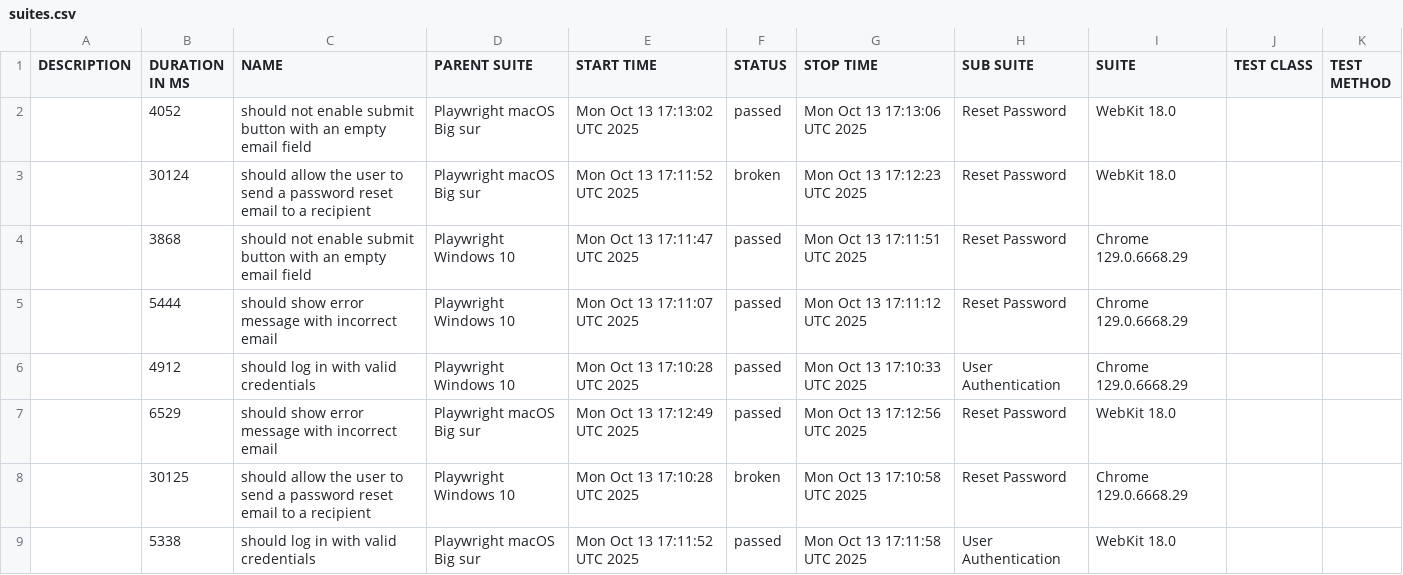
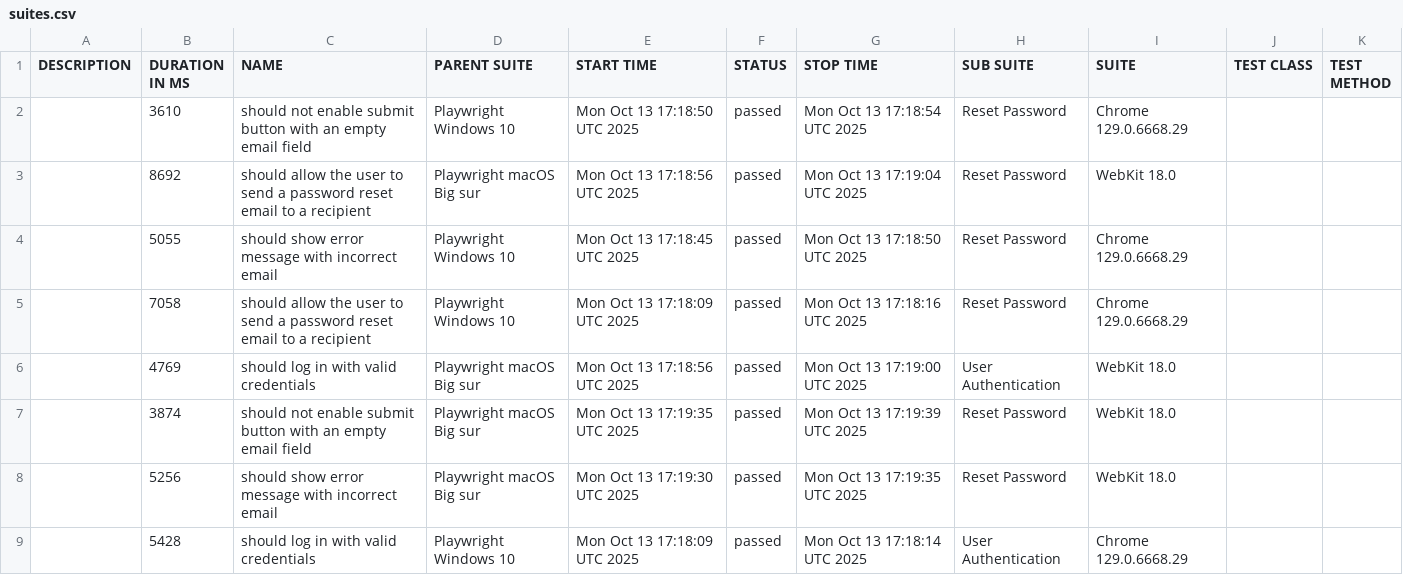
Before and after one commit to netgitqa/QAAssessmentAppService, a CSV file: data/suites.csv, drawn as a sheet.

```diff
--- a/data/suites.csv
+++ b/data/suites.csv
@@ -1,9 +1,9 @@
 "DESCRIPTION","DURATION IN MS","NAME","PARENT SUITE","START TIME","STATUS","STOP TIME","SUB SUITE","SUITE","TEST CLASS","TEST METHOD"
-"","4052","should not enable submit button with an empty email field","Playwright macOS Big sur","Mon Oct 13 17:13:02 UTC 2025","passed","Mon Oct 13 17:13:06 UTC 2025","Reset Password","WebKit 18.0","",""
-"","30124","should allow the user to send a password reset email to a recipient","Playwright macOS Big sur","Mon Oct 13 17:11:52 UTC 2025","broken","Mon Oct 13 17:12:23 UTC 2025","Reset Password","WebKit 18.0","",""
-"","3868","should not enable submit button with an empty email field","Playwright Windows 10","Mon Oct 13 17:11:47 UTC 2025","passed","Mon Oct 13 17:11:51 UTC 2025","Reset Password","Chrome 129.0.6668.29","",""
-"","5444","should show error message with incorrect email","Playwright Windows 10","Mon Oct 13 17:11:07 UTC 2025","passed","Mon Oct 13 17:11:12 UTC 2025","Reset Password","Chrome 129.0.6668.29","",""
-"","4912","should log in with valid credentials","Playwright Windows 10","Mon Oct 13 17:10:28 UTC 2025","passed","Mon Oct 13 17:10:33 UTC 2025","User Authentication","Chrome 129.0.6668.29","",""
-"","6529","should show error message with incorrect email","Playwright macOS Big sur","Mon Oct 13 17:12:49 UTC 2025","passed","Mon Oct 13 17:12:56 UTC 2025","Reset Password","WebKit 18.0","",""
-"","30125","should allow the user to send a password reset email to a recipient","Playwright Windows 10","Mon Oct 13 17:10:28 UTC 2025","broken","Mon Oct 13 17:10:58 UTC 2025","Reset Password","Chrome 129.0.6668.29","",""
-"","5338","should log in with valid credentials","Playwright macOS Big sur","Mon Oct 13 17:11:52 UTC 2025","passed","Mon Oct 13 17:11:58 UTC 2025","User Authentication","WebKit 18.0","",""
+"","3610","should not enable submit button with an empty email field","Playwright Windows 10","Mon Oct 13 17:18:50 UTC 2025","passed","Mon Oct 13 17:18:54 UTC 2025","Reset Password","Chrome 129.0.6668.29","",""
+"","8692","should allow the user to send a password reset email to a recipient","Playwright macOS Big sur","Mon Oct 13 17:18:56 UTC 2025","passed","Mon Oct 13 17:19:04 UTC 2025","Reset Password","WebKit 18.0","",""
+"","5055","should show error message with incorrect email","Playwright Windows 10","Mon Oct 13 17:18:45 UTC 2025","passed","Mon Oct 13 17:18:50 UTC 2025","Reset Password","Chrome 129.0.6668.29","",""
+"","7058","should allow the user to send a password reset email to a recipient","Playwright Windows 10","Mon Oct 13 17:18:09 UTC 2025","passed","Mon Oct 13 17:18:16 UTC 2025","Reset Password","Chrome 129.0.6668.29","",""
+"","4769","should log in with valid credentials","Playwright macOS Big sur","Mon Oct 13 17:18:56 UTC 2025","passed","Mon Oct 13 17:19:00 UTC 2025","User Authentication","WebKit 18.0","",""
+"","3874","should not enable submit button with an empty email field","Playwright macOS Big sur","Mon Oct 13 17:19:35 UTC 2025","passed","Mon Oct 13 17:19:39 UTC 2025","Reset Password","WebKit 18.0","",""
+"","5256","should show error message with incorrect email","Playwright macOS Big sur","Mon Oct 13 17:19:30 UTC 2025","passed","Mon Oct 13 17:19:35 UTC 2025","Reset Password","WebKit 18.0","",""
+"","5428","should log in with valid credentials","Playwright Windows 10","Mon Oct 13 17:18:09 UTC 2025","passed","Mon Oct 13 17:18:14 UTC 2025","User Authentication","Chrome 129.0.6668.29","",""
```
Also changed, not shown: 42 other files.
